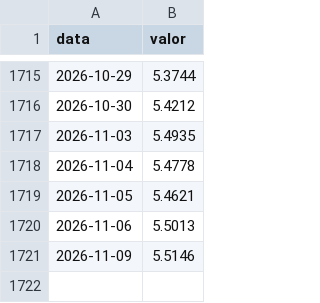
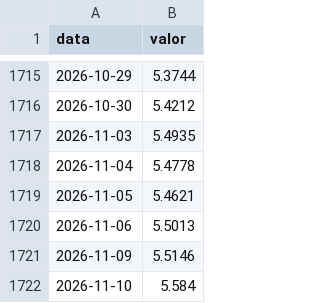
Before and after one commit to victormorais07/indicadores-bcb, a CSV file: dados/dolar.csv, drawn as a sheet; only a part is shown, gaps mark what is left out.

```diff
--- a/dados/dolar.csv
+++ b/dados/dolar.csv
@@ -1721 +1721,2 @@ data,valor
 2026-11-09,5.5146
+2026-11-10,5.584
```
Also changed, not shown: dados/selic.csv, 2 other files.
